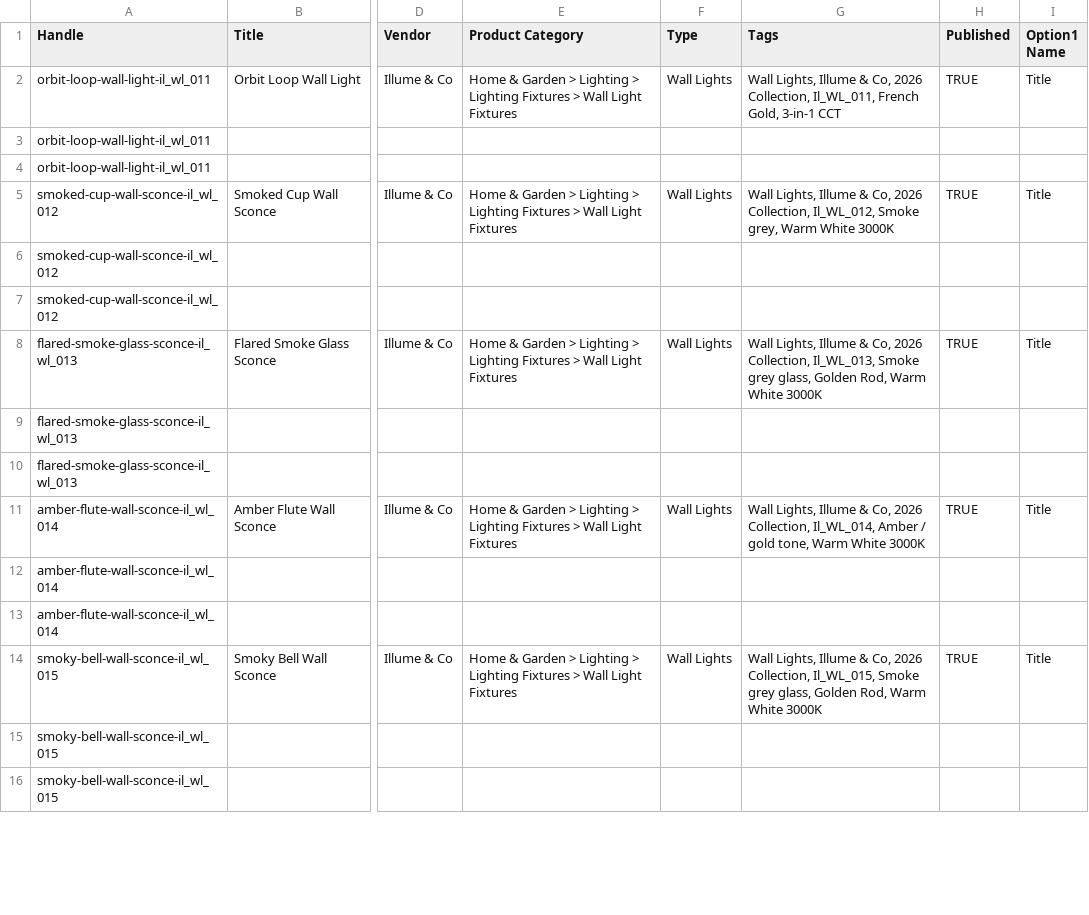
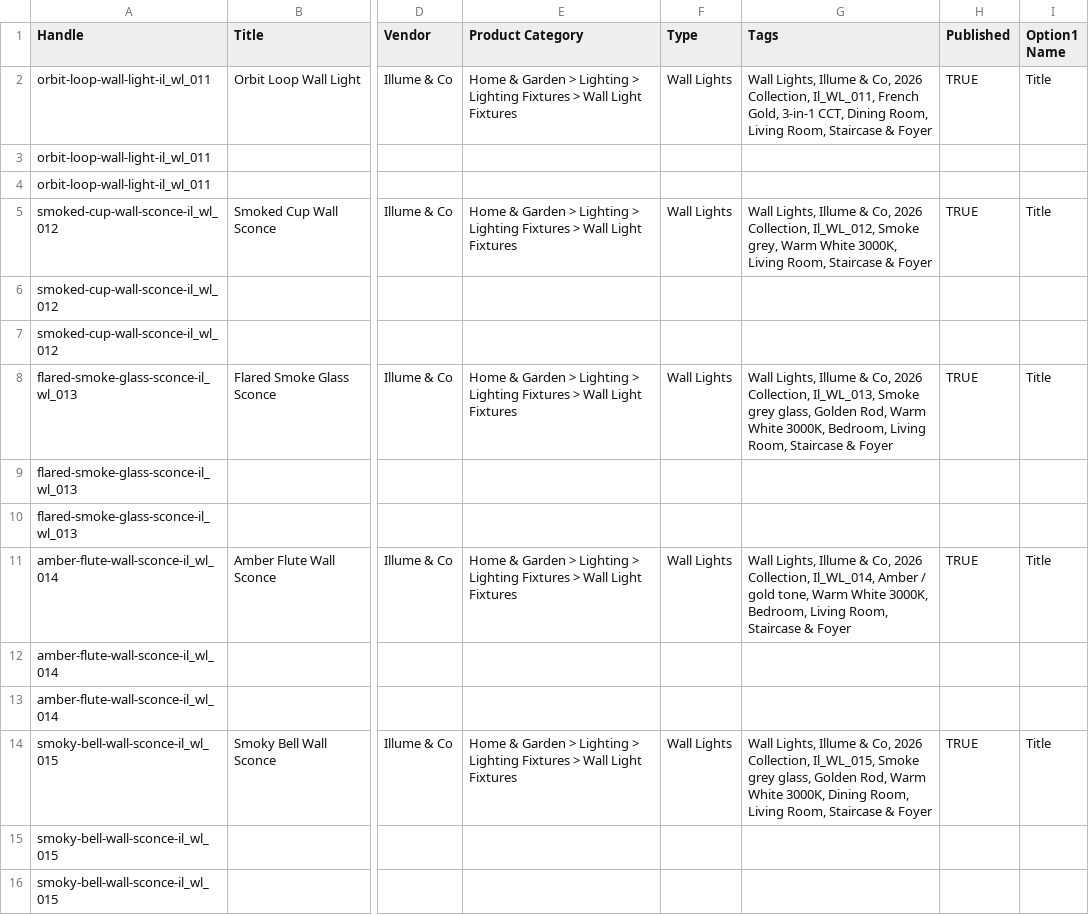
Before and after one commit to techmitram26/illume_and_co, a CSV file: illume_products_41_to_171_shopify.csv, drawn as a sheet; only a part is shown, gaps mark what is left out; the diff covers the shown part only; the diff names each change by its address in the sheet, - before the commit and + after, or states it on an @@ line.

```diff
--- a/illume_products_41_to_171_shopify.csv
+++ b/illume_products_41_to_171_shopify.csv
-G2 (Tags): …Gold, 3-in-1 CCT
+G2 (Tags): …Gold, 3-in-1 CCT, Dining Room, Living Room, Staircase & Foyer
-G5 (Tags): …Warm White 3000K
+G5 (Tags): …Warm White 3000K, Living Room, Staircase & Foyer
-G8 (Tags): …Warm White 3000K
+G8 (Tags): …Warm White 3000K, Bedroom, Living Room, Staircase & Foyer
-G11 (Tags): …Warm White 3000K
+G11 (Tags): …Warm White 3000K, Bedroom, Living Room, Staircase & Foyer
-G14 (Tags): …Warm White 3000K
+G14 (Tags): …Warm White 3000K, Dining Room, Living Room, Staircase & Foyer
```
Also changed, not shown: 88 edited cells elsewhere in this file, illume_all_171_products_with_images_shopify.csv, 1 other file.
